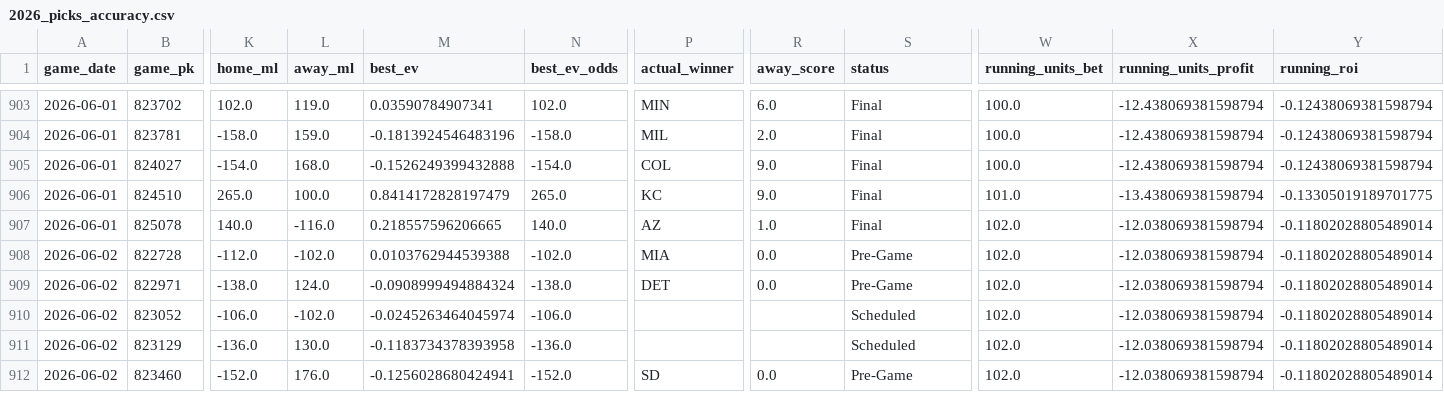
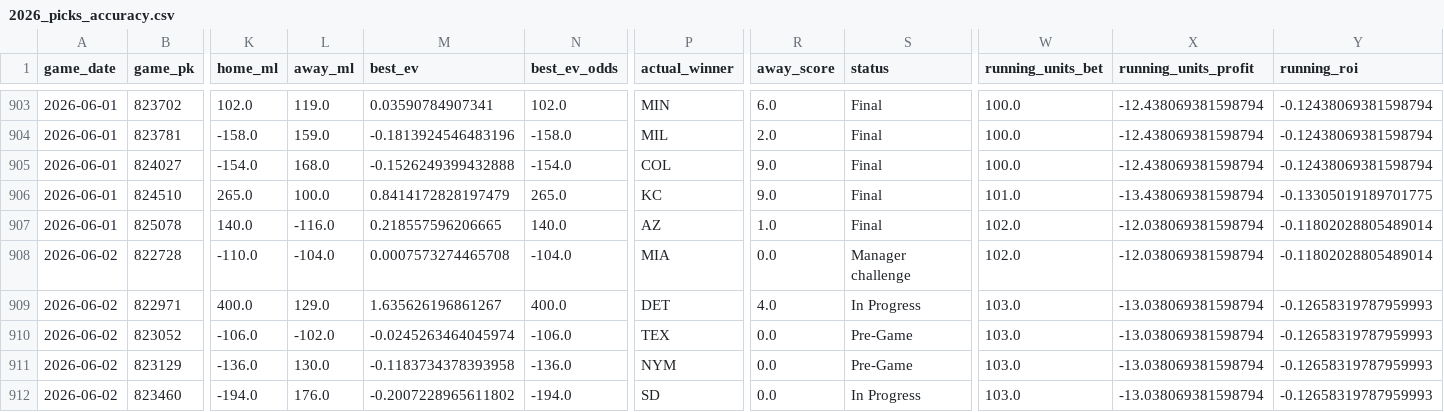
Before and after one commit to tyler-janak/TheBullpenBet, a CSV file: 2026_picks_accuracy.csv, drawn as a sheet; only a part is shown, gaps mark what is left out; the diff covers the shown part only; the diff names each change by its address in the sheet, - before the commit and + after, or states it on an @@ line.

```diff
--- a/2026_picks_accuracy.csv
+++ b/2026_picks_accuracy.csv
-K908 (home_ml): -112.0
+K908 (home_ml): -110.0
-L908 (away_ml): -102.0
+L908 (away_ml): -104.0
-M908 (best_ev): 0.0103762944539388
+M908 (best_ev): 0.0007573274465708
-N908 (best_ev_odds): -102.0
+N908 (best_ev_odds): -104.0
-S908 (status): Pre-Game
+S908 (status): Manager challenge
-K909 (home_ml): -138.0
+K909 (home_ml): 400.0
-L909 (away_ml): 124.0
+L909 (away_ml): 129.0
-M909 (best_ev): -0.0908999494884324
+M909 (best_ev): 1.635626196861267
-N909 (best_ev_odds): -138.0
+N909 (best_ev_odds): 400.0
-R909 (away_score): 0.0
+R909 (away_score): 4.0
-S909 (status): Pre-Game
+S909 (status): In Progress
-W909:W912 (running_units_bet): 102.0
+W909:W912 (running_units_bet): 103.0
-X909:X912 (running_units_profit): -12.038069381598794
+X909:X912 (running_units_profit): -13.038069381598794
-Y909:Y912 (running_roi): -0.11802028805489014
+Y909:Y912 (running_roi): -0.12658319787959993
-P910 (actual_winner): (empty)
+P910 (actual_winner): TEX
-R910:R911 (away_score): (empty)
+R910:R911 (away_score): 0.0
-S910:S911 (status): Scheduled
+S910:S911 (status): Pre-Game
-P911 (actual_winner): (empty)
+P911 (actual_winner): NYM
-K912 (home_ml): -152.0
+K912 (home_ml): -194.0
-M912 (best_ev): -0.1256028680424941
+M912 (best_ev): -0.2007228965611802
-N912 (best_ev_odds): -152.0
+N912 (best_ev_odds): -194.0
-S912 (status): Pre-Game
+S912 (status): In Progress
```
Also changed, not shown: 104 edited cells elsewhere in this file, 2026_nrfi_accuracy.csv, outputs/hitterspitchers_today.csv, 4 other files.
